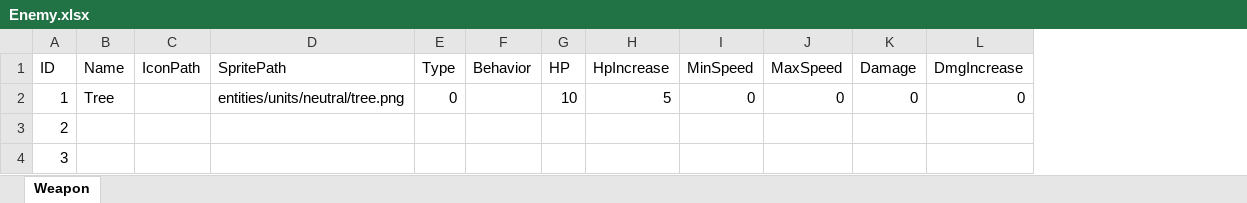
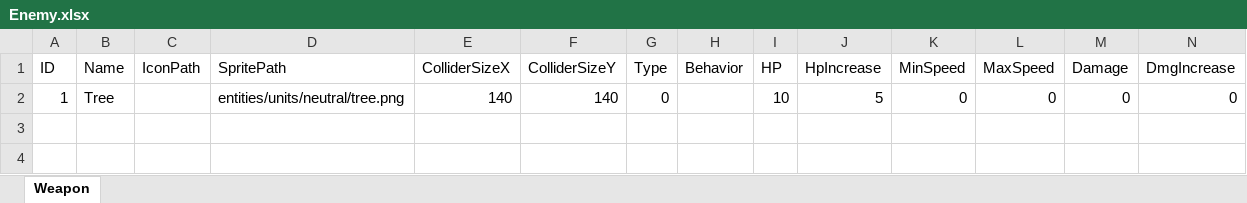
Before and after one commit to JeongGil/AstrDX, an Excel workbook: DirectX/Bin/Asset/Brotato/tables/Enemy.xlsx, sheet Weapon, drawn as a sheet; only a part is shown; values as stored, in another font and other column widths than the file's, no borders; removed rows and columns are numbered as before the commit, all else as after; rows hold the shown columns only; the diff names each change by its address in the sheet, - before the commit and + after, or states it on an @@ line.

Commit message:
충돌 크기 데이터화 및 아이템 흡수 범위 시스템 추가
Enemy/Weapon/Misc 테이블에 ColliderSize 등 필드 추가 및 파싱 코드 수정. 콜라이더 활성/비활성 관리 개선, 플레이어 아이템 흡수 범위 시스템 구현, 무기/적/아이템의 크기 동기화. 디버깅 편의성 및 렌더링 설정 일부 개선.

```diff
--- a/DirectX/Bin/Asset/Brotato/tables/Enemy.xlsx (sheet Weapon)
+++ b/DirectX/Bin/Asset/Brotato/tables/Enemy.xlsx (sheet Weapon)
+column E (ColliderSizeX), row 2: 140
+column F (ColliderSizeY), row 2: 140
-row 3: 2
-row 4: 3
```
Also changed, not shown: DirectX/Bin/Asset/Brotato/tables/Weapon.xlsx, 27 other files.
